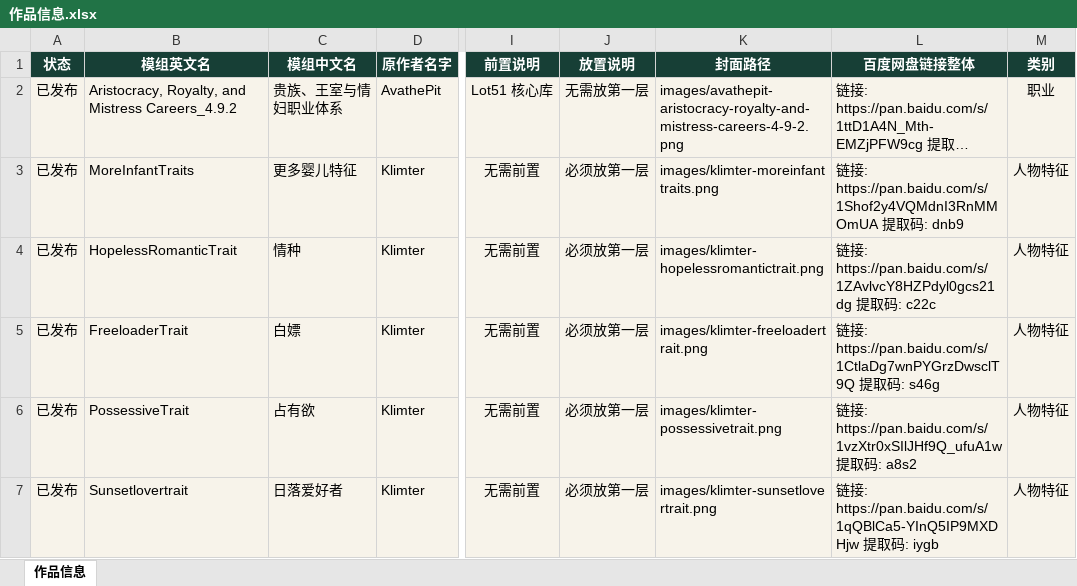
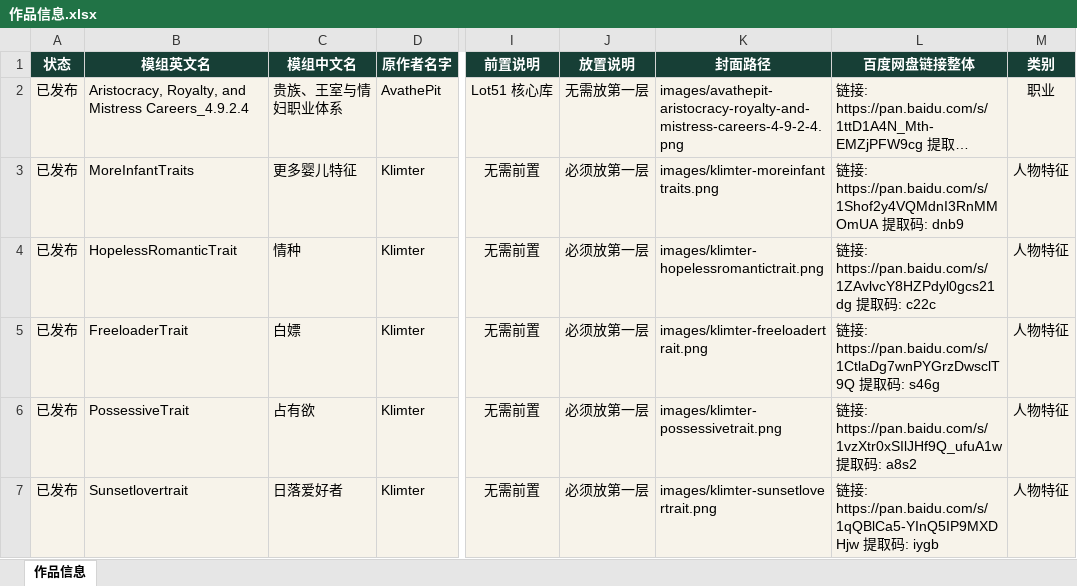
Before and after one commit to niuai-ui/qiuqiu-portfolio, an Excel workbook: 作品信息.xlsx, sheet 作品信息, drawn as a sheet; only a part is shown, gaps mark what is left out; long unchanged cells end in …; values as stored, in another font and other column widths than the file's, no borders; table styles not drawn; the diff names each change by its address in the sheet, - before the commit and + after, or states it on an @@ line.

```diff
--- a/作品信息.xlsx (sheet 作品信息)
+++ b/作品信息.xlsx (sheet 作品信息)
-B2 (模组英文名): …and Mistress Careers_4.9.2
+B2 (模组英文名): …and Mistress Careers_4.9.2.4
-K2 (封面路径): images/avathepit-aristocracy-royalty-and-mistress-careers-4-9-2.png
+K2 (封面路径): images/avathepit-aristocracy-royalty-and-mistress-careers-4-9-2-4.png
```
Also changed, not shown: 7 other files.
